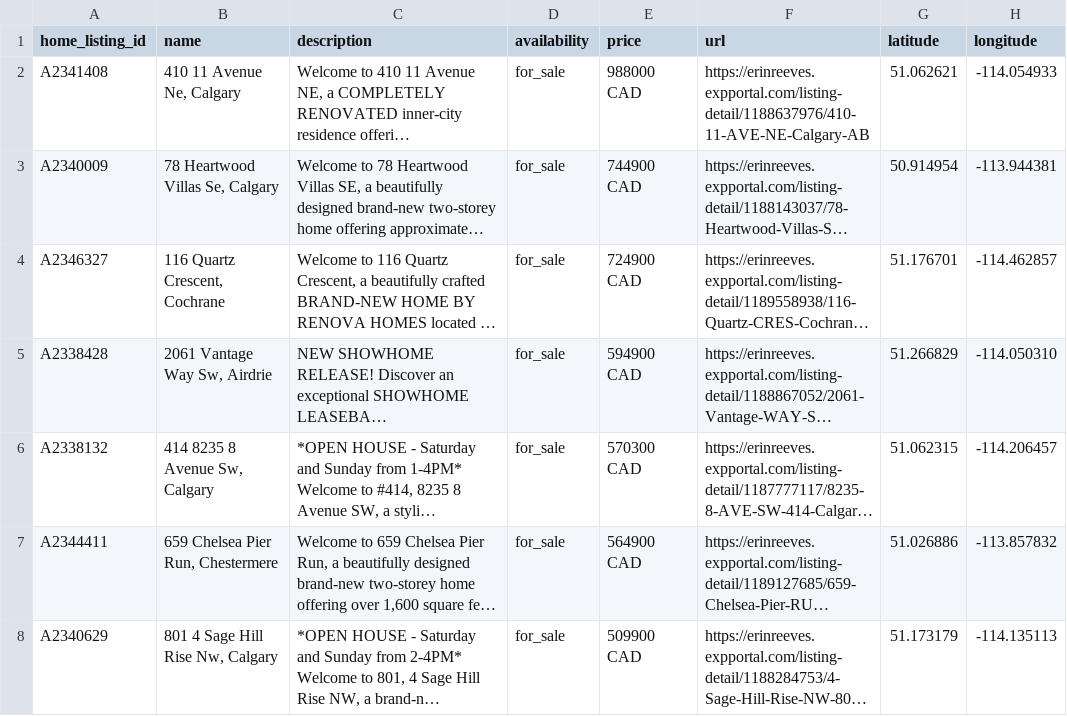
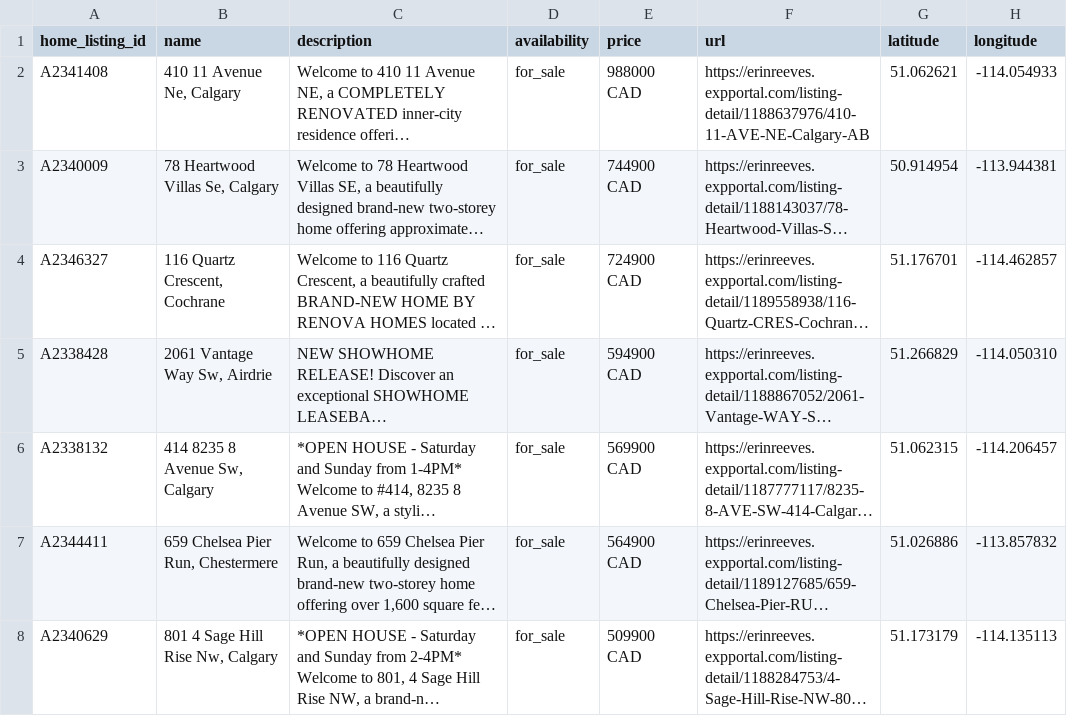
Before and after one commit to navigatormm/reeves-listings-feed, a CSV file: feed.csv, drawn as a sheet; only a part is shown; long unchanged cells end in …; the diff names each change by its address in the sheet, - before the commit and + after, or states it on an @@ line.

```diff
--- a/feed.csv
+++ b/feed.csv
-E6 (price): 570300 CAD
+E6 (price): 569900 CAD
```
